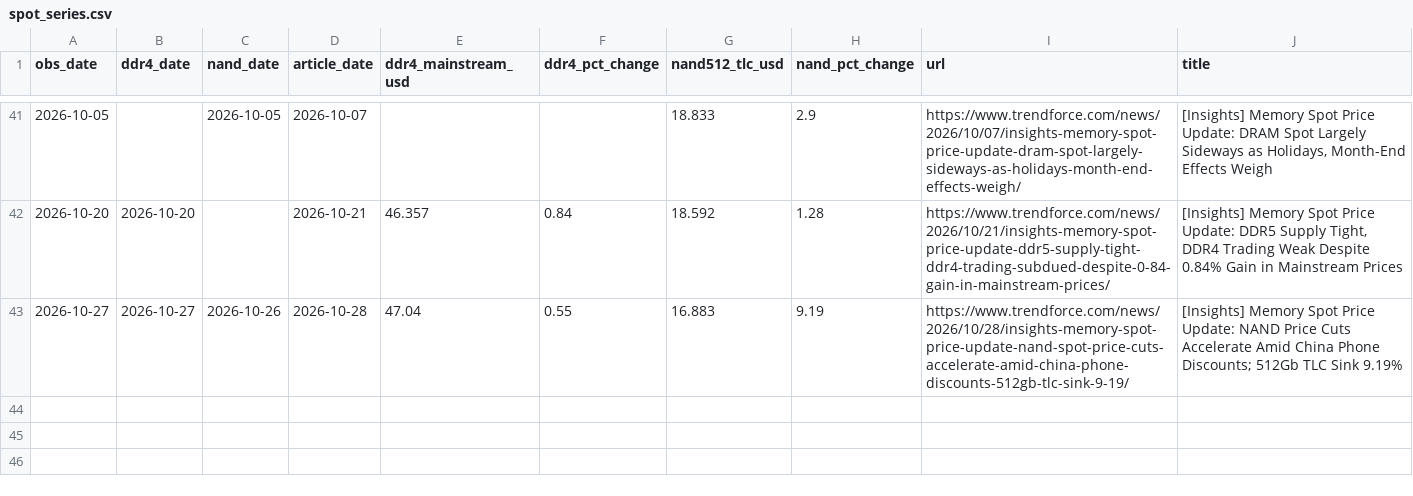
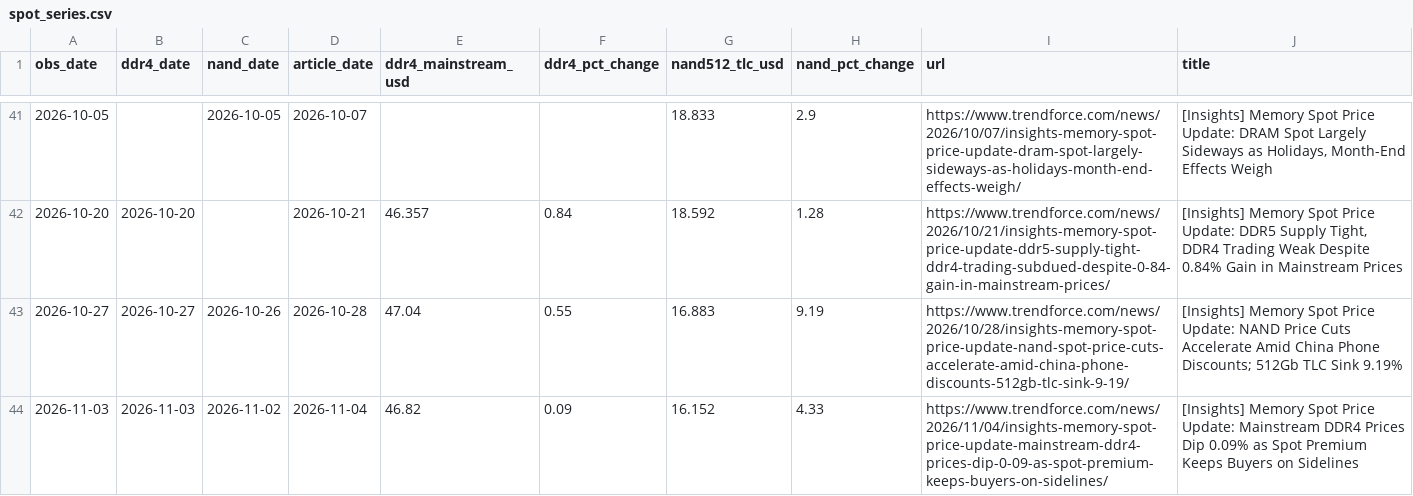
Before and after one commit to nwfella/memory-price-index, a CSV file: data/spot_series.csv, drawn as a sheet; only a part is shown, gaps mark what is left out; the diff names each change by its address in the sheet, - before the commit and + after, or states it on an @@ line.

```diff
--- a/data/spot_series.csv
+++ b/data/spot_series.csv
+row 44: 2026-11-03 | 2026-11-03 | 2026-11-02 | 2026-11-04 | 46.82 | 0.09 | 16.152 | 4.33 | https://www.trendforce.com/news/2026/11/04/insights-memory-spot-price-update-mainstream-ddr4-prices-dip-0-09-as-spot-premium-keeps-buyers-on-sidelines/ | [Insights] Memory Spot Price Update: Mainstream DDR4 Prices Dip 0.09% as Spot Premium Keeps Buyers on Sidelines
```
Also changed, not shown: data/ramradar.csv, 4 other files.
